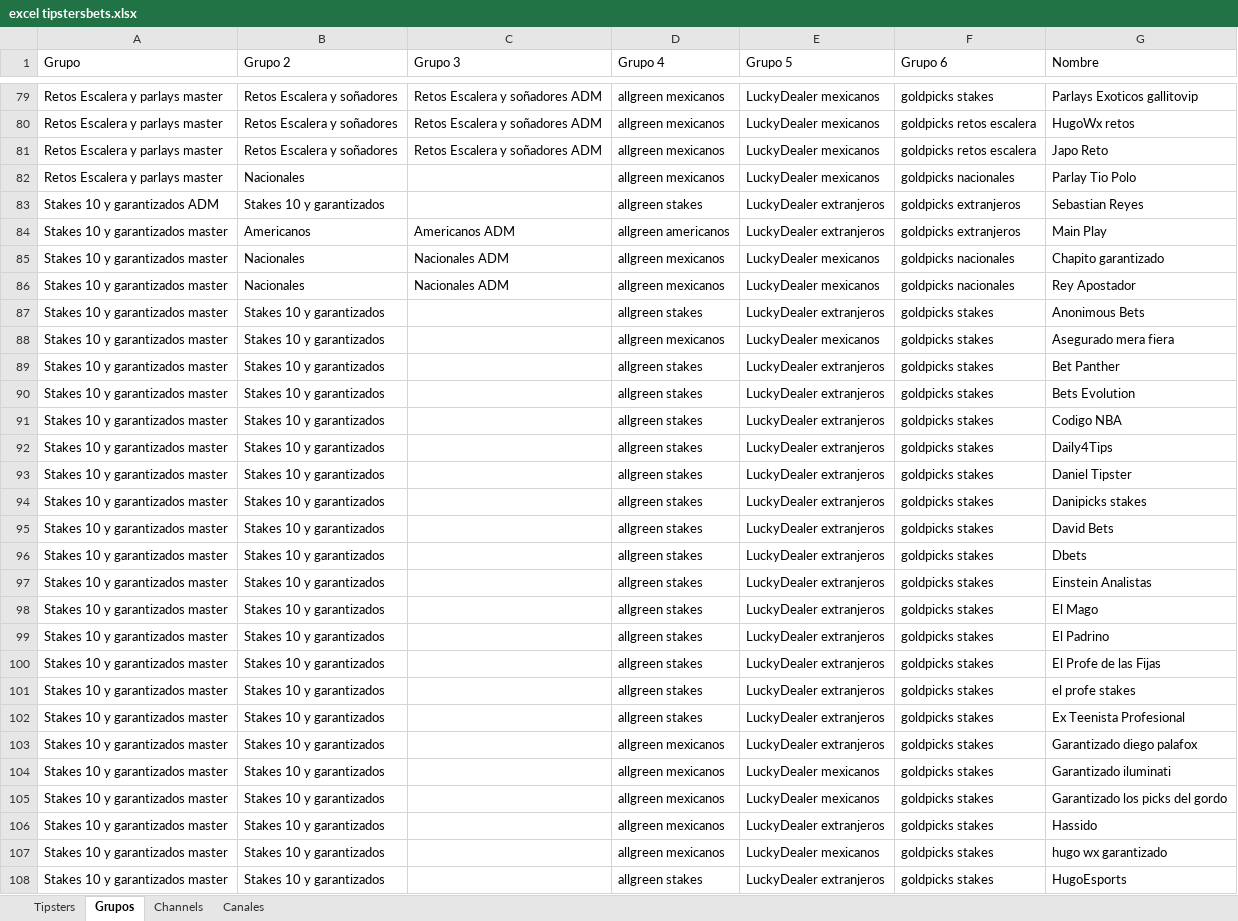
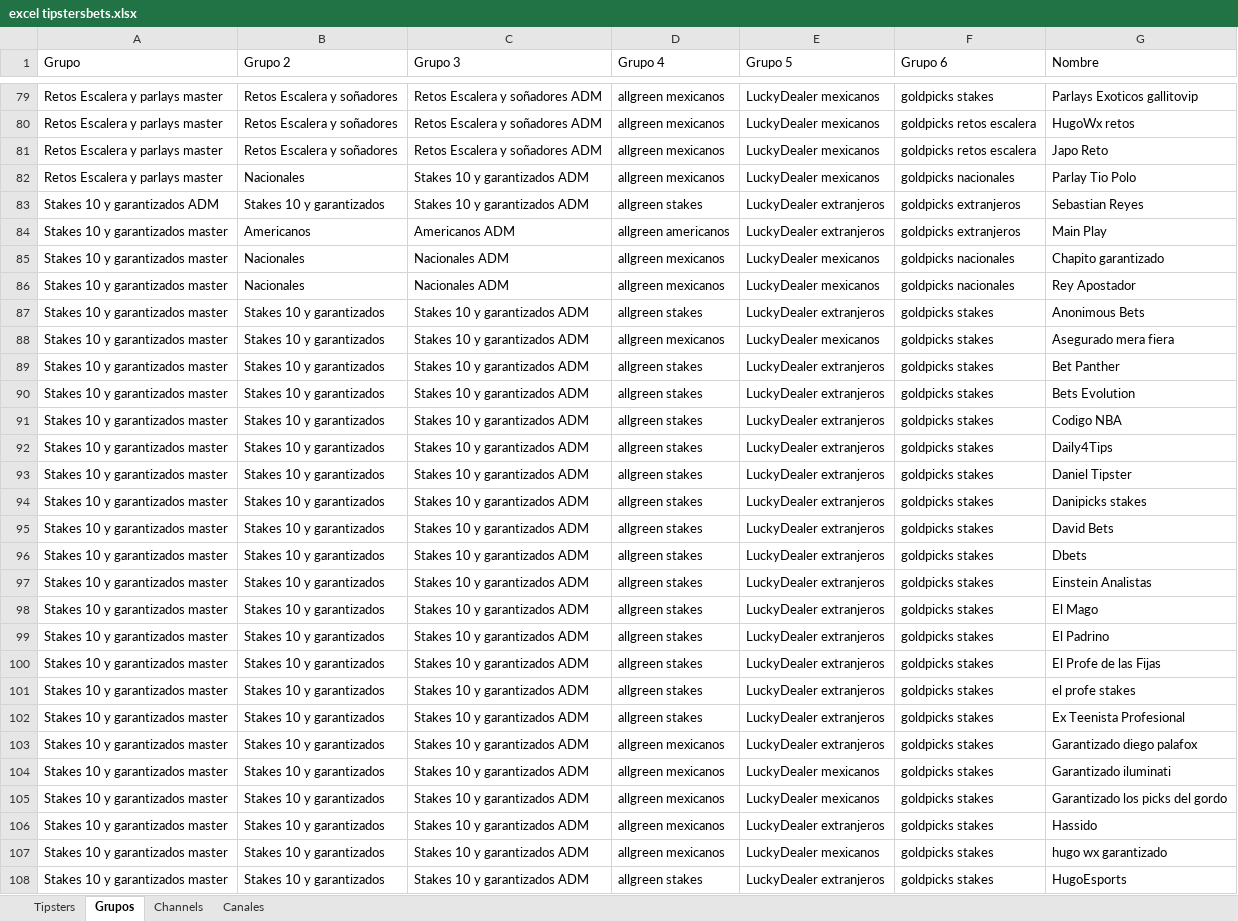
Before and after one commit to Askeladd369/EnviarTipsters, an Excel workbook: excel tipstersbets.xlsx, sheet Grupos, drawn as a sheet; only a part is shown, gaps mark what is left out; values as stored, in another font and other column widths than the file's, no borders; table styles not drawn; the diff covers the shown part only; the diff names each change by its address in the sheet, - before the commit and + after, or states it on an @@ line.

Commit message:
Add files via upload

```diff
--- a/excel tipstersbets.xlsx (sheet Grupos)
+++ b/excel tipstersbets.xlsx (sheet Grupos)
-C82:C83 (Grupo 3): (empty)
+C82:C83 (Grupo 3): Stakes 10 y garantizados ADM
-C87:C108 (Grupo 3): (empty)
+C87:C108 (Grupo 3): Stakes 10 y garantizados ADM
```
Also changed, not shown: 61 edited cells elsewhere in this sheet.
